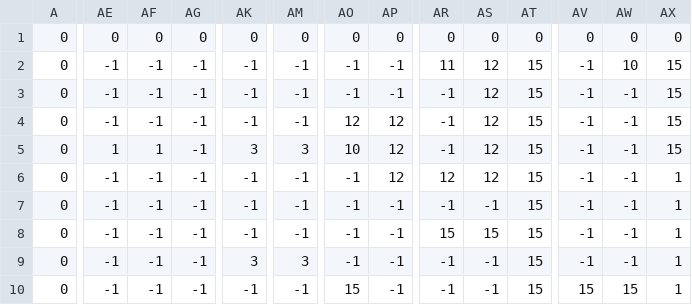
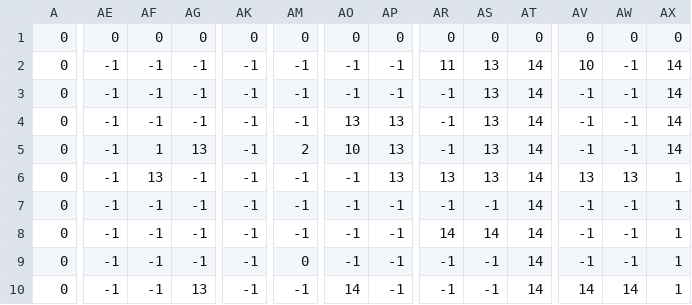
Before and after one commit to yonezawashin/yonezawashin.github.io-2020c, a CSV file: sozai/stage.csv, drawn as a sheet; only a part is shown, gaps mark what is left out; the diff covers the shown part only; the diff names each change by its address in the sheet, - before the commit and + after, or states it on an @@ line.

```diff
--- a/sozai/stage.csv
+++ b/sozai/stage.csv
-AS2:AS6: 12
+AS2:AS6: 13
-AT2:AT10: 15
+AT2:AT10: 14
-AV2: -1
+AV2: 10
-AW2: 10
+AW2: -1
-AX2:AX5: 15
+AX2:AX5: 14
-AO4: 12
+AO4: 13
-AP4:AP6: 12
+AP4:AP6: 13
-AE5: 1
+AE5: -1
-AG5: -1
+AG5: 13
-AK5: 3
+AK5: -1
-AM5: 3
+AM5: 2
-AF6: -1
+AF6: 13
-AR6: 12
+AR6: 13
-AV6: -1
+AV6: 13
-AW6: -1
+AW6: 13
-AR8: 15
+AR8: 14
-AS8: 15
+AS8: 14
-AK9: 3
+AK9: -1
-AM9: 3
+AM9: 0
-AG10: -1
+AG10: 13
-AO10: 15
+AO10: 14
-AV10: 15
+AV10: 14
-AW10: 15
+AW10: 14
```
Also changed, not shown: 40 edited cells elsewhere in this file, 1 other file.
